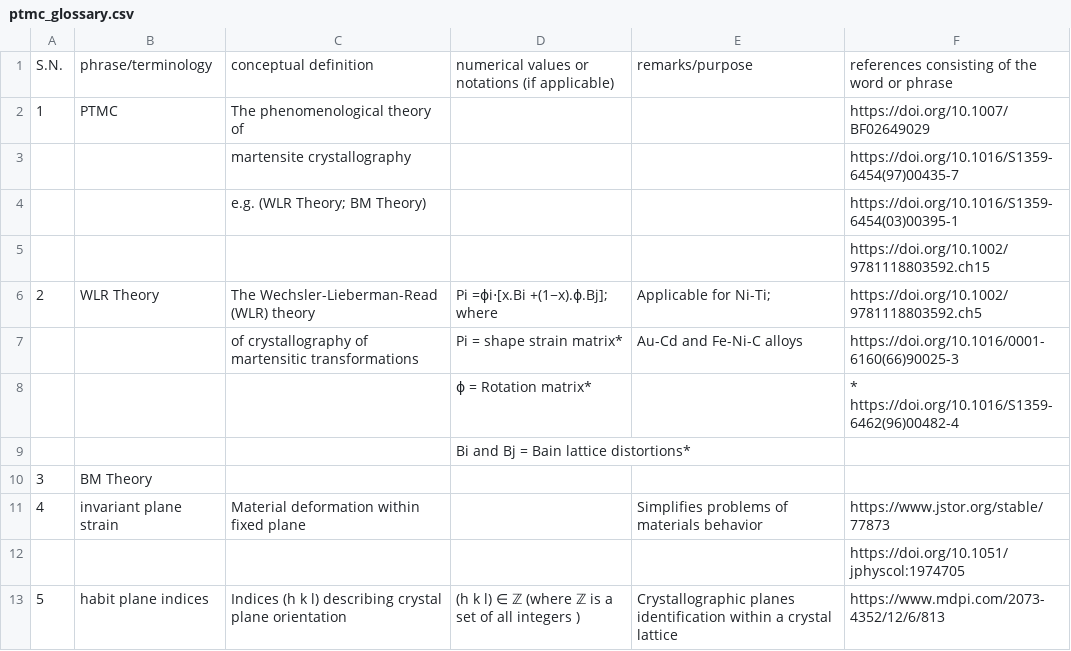
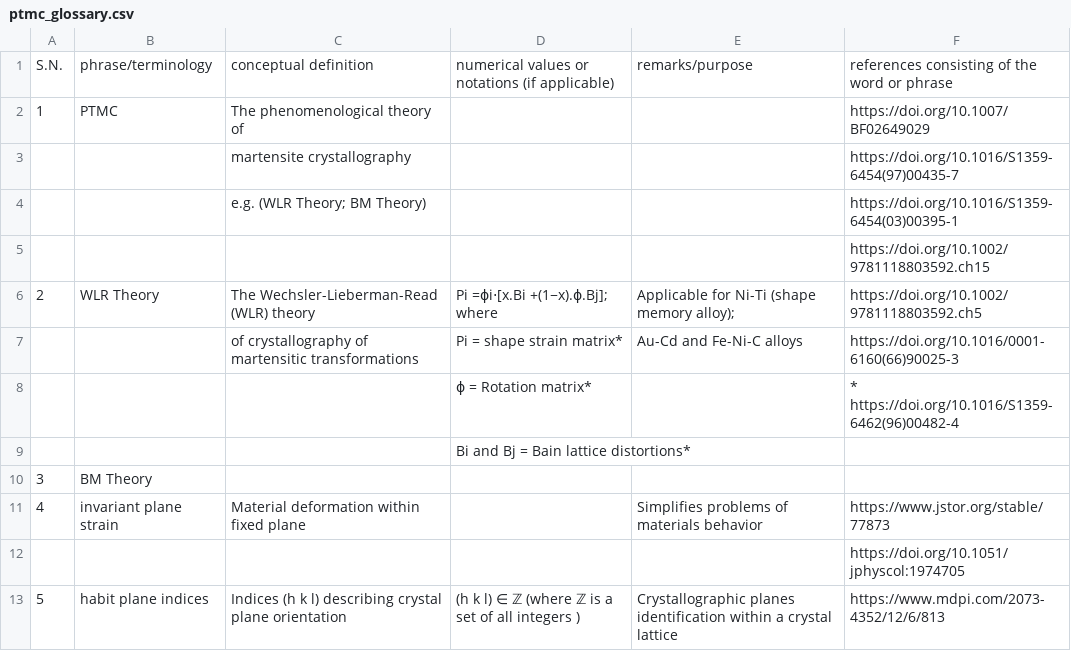
Before and after one commit to anilkunwar/martensitic_alloys, a CSV file: ptmc_glossary.csv, drawn as a sheet; only a part is shown.

Commit message:
Update ptmc_glossary.csv

```diff
--- a/ptmc_glossary.csv
+++ b/ptmc_glossary.csv
@@ -5,3 +5,3 @@ S.N., phrase/terminology, conceptual definition , numerical values or notations
 ,,,,, https://doi.org/10.1002/9781118803592.ch15
-2, WLR Theory,The Wechsler-Lieberman-Read (WLR) theory,Pi =ϕi⋅[x.Bi +(1−x).ϕ.Bj]; where, Applicable for Ni-Ti; ,https://doi.org/10.1002/9781118803592.ch5
+2, WLR Theory,The Wechsler-Lieberman-Read (WLR) theory,Pi =ϕi⋅[x.Bi +(1−x).ϕ.Bj]; where, Applicable for Ni-Ti (shape memory alloy); ,https://doi.org/10.1002/9781118803592.ch5
 ,,of crystallography of martensitic transformations,Pi = shape strain matrix*,Au-Cd and Fe-Ni-C alloys,https://doi.org/10.1016/0001-6160(66)90025-3
```
